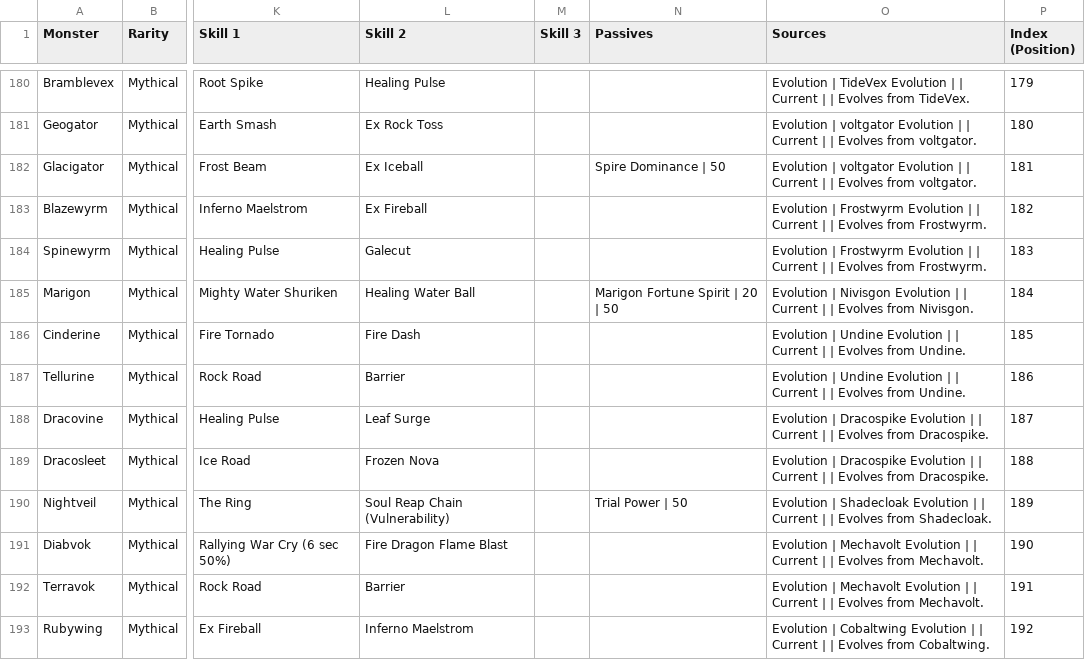
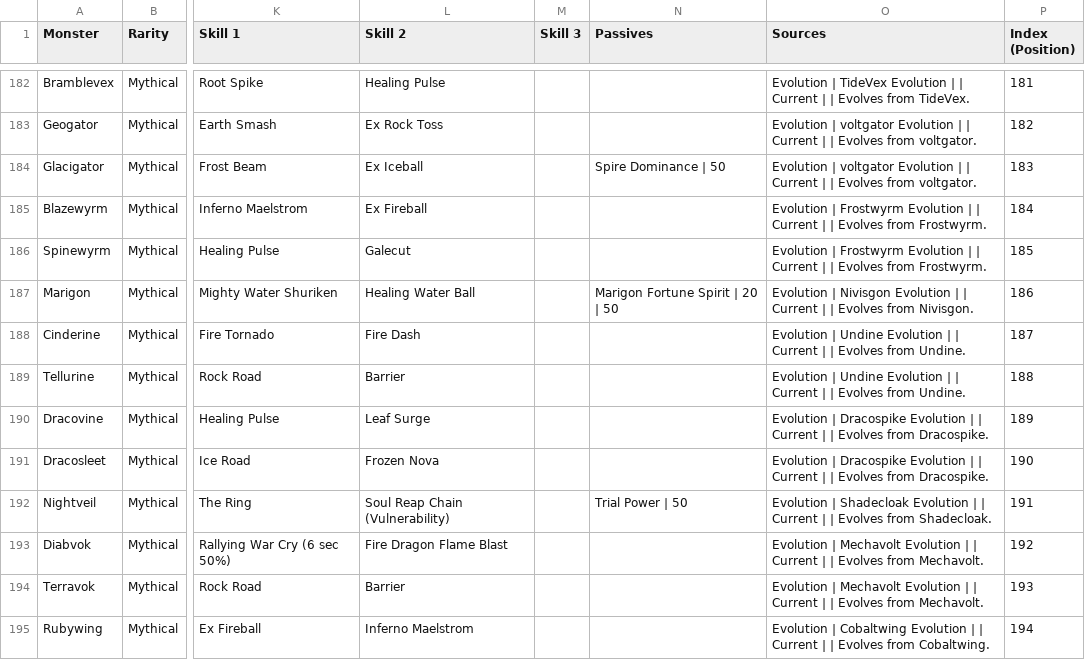
Before and after one commit to jjeastside/catch-a-monster-labs, a CSV file: app/data-source/monsters.csv, drawn as a sheet; only a part is shown, gaps mark what is left out; addresses are those after the commit; the diff covers the shown part only; the diff names each change by its address in the sheet, - before the commit and + after, or states it on an @@ line.

```diff
--- a/app/data-source/monsters.csv
+++ b/app/data-source/monsters.csv
-P182 (Index (Position)): 179
+P182 (Index (Position)): 181
-P183 (Index (Position)): 180
+P183 (Index (Position)): 182
-P184 (Index (Position)): 181
+P184 (Index (Position)): 183
-P185 (Index (Position)): 182
+P185 (Index (Position)): 184
-P186 (Index (Position)): 183
+P186 (Index (Position)): 185
-P187 (Index (Position)): 184
+P187 (Index (Position)): 186
-P188 (Index (Position)): 185
+P188 (Index (Position)): 187
-P189 (Index (Position)): 186
+P189 (Index (Position)): 188
-P190 (Index (Position)): 187
+P190 (Index (Position)): 189
-P191 (Index (Position)): 188
+P191 (Index (Position)): 190
-P192 (Index (Position)): 189
+P192 (Index (Position)): 191
-P193 (Index (Position)): 190
+P193 (Index (Position)): 192
-P194 (Index (Position)): 191
+P194 (Index (Position)): 193
-P195 (Index (Position)): 192
+P195 (Index (Position)): 194
```
Also changed, not shown: 3 added rows, 1 removed row and 84 edited cells elsewhere in this file, app/data-source/skills.csv, 6 other files.
